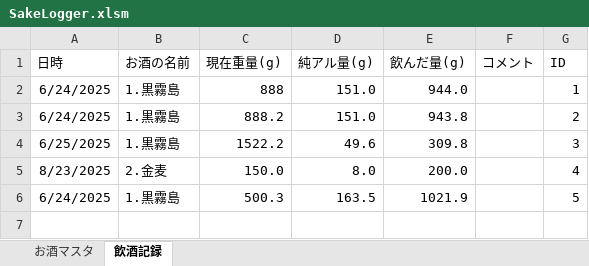
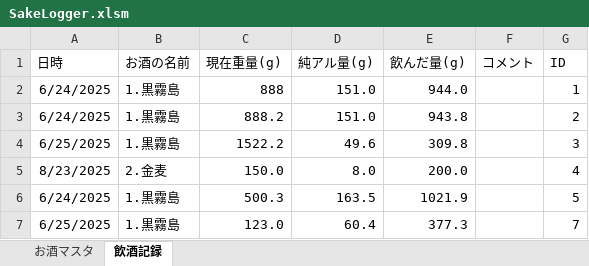
Before and after one commit to qack-dev/SakeLogger, an Excel workbook: SakeLogger.xlsm, sheet 飲酒記録, drawn as a sheet; values as stored, in another font and other column widths than the file's, no borders; the diff names each change by its address in the sheet, - before the commit and + after, or states it on an @@ line.

```diff
--- a/SakeLogger.xlsm (sheet 飲酒記録)
+++ b/SakeLogger.xlsm (sheet 飲酒記録)
+row 7: 6/25/2025 | 1.黒霧島 | 123.0 | 60.4 | 377.3 |  | 7
```
Also changed, not shown: 3 other files.
